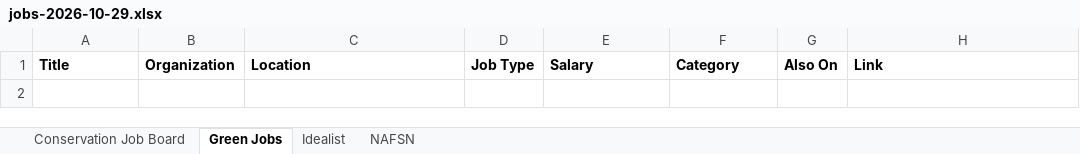
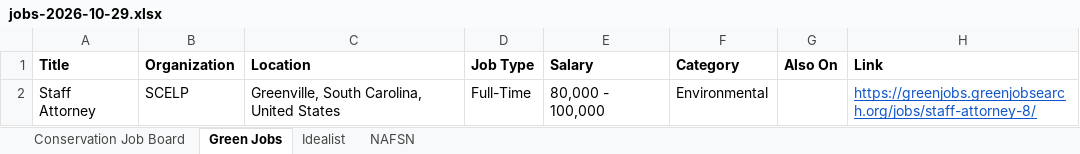
Before and after one commit to dchandarana07/jobs-digest, an Excel workbook: docs/xlsx/jobs-2026-10-29.xlsx, sheet Green Jobs, drawn as a sheet; values as stored, in another font and other column widths than the file's, no borders; the diff names each change by its address in the sheet, - before the commit and + after, or states it on an @@ line.

```diff
--- a/docs/xlsx/jobs-2026-10-29.xlsx (sheet Green Jobs)
+++ b/docs/xlsx/jobs-2026-10-29.xlsx (sheet Green Jobs)
+row 2: Staff Attorney | SCELP | Greenville, South Carolina, United States | Full-Time | 80,000 - 100,000 | Environmental |  | https://greenjobs.greenjobsearch.org/jobs/staff-attorney-8/
```
Also changed, not shown: sheet Idealist, sheet Conservation Job Board, 3 other files.
